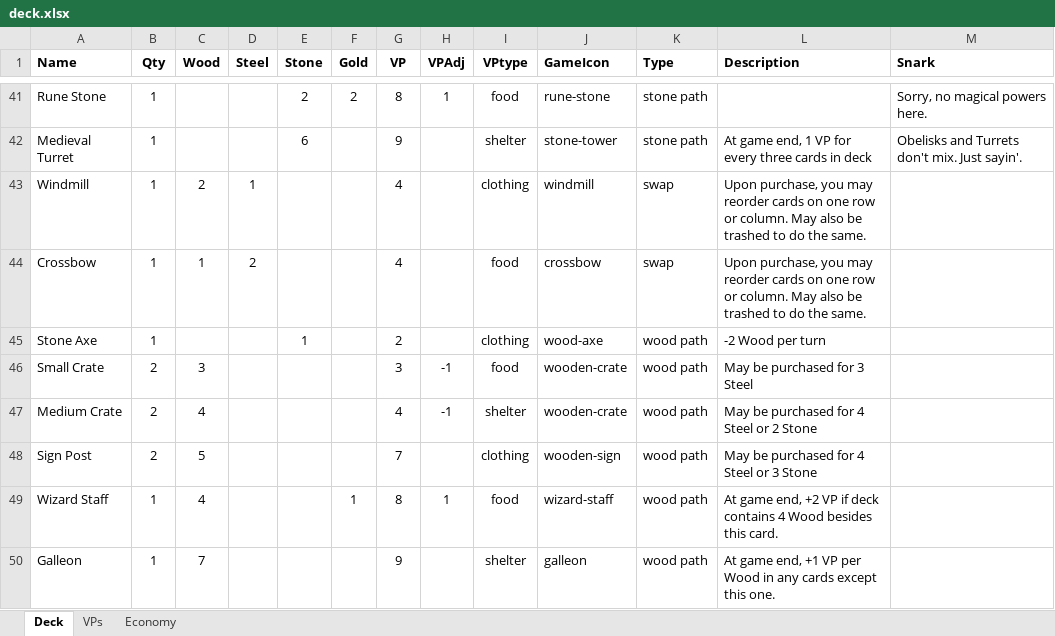
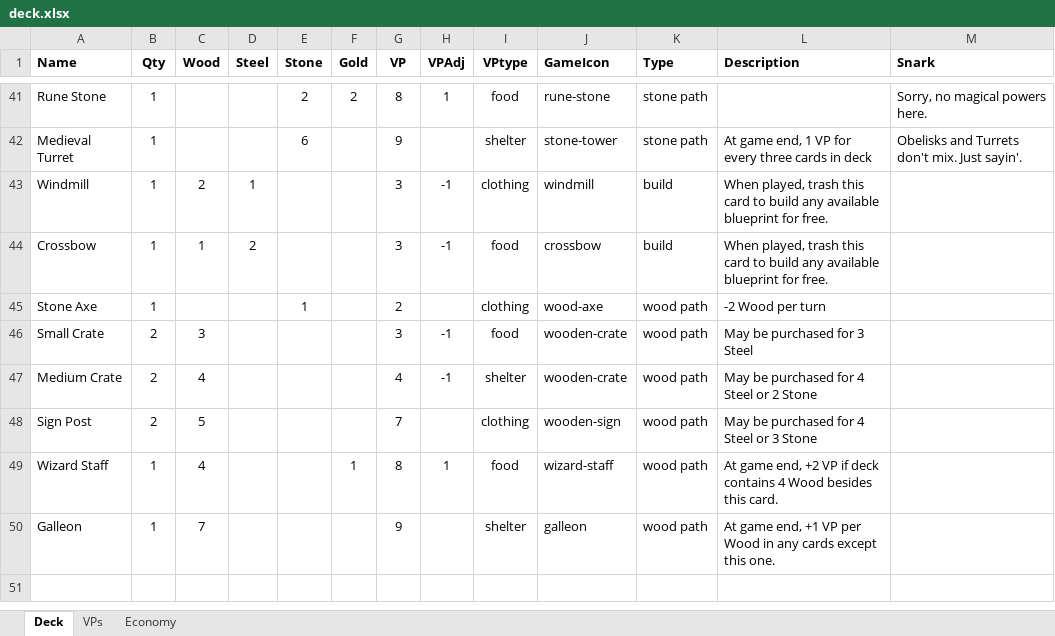
Before and after one commit to andymeneely/project-spider-monkey, an Excel workbook: data/deck.xlsx, sheet Deck, drawn as a sheet; only a part is shown, gaps mark what is left out; values as stored, in another font and other column widths than the file's, no borders; the diff names each change by its address in the sheet, - before the commit and + after, or states it on an @@ line.

```diff
--- a/data/deck.xlsx (sheet Deck)
+++ b/data/deck.xlsx (sheet Deck)
-G43:G44 (VP): 4
+G43:G44 (VP): 3
-H43:H44 (VPAdj): (empty)
+H43:H44 (VPAdj): -1
-K43:K44 (Type): swap
+K43:K44 (Type): build
-L43:L44 (Description): Upon purchase, you may reorder cards on one row or column. May also be trashed to do the same.
+L43:L44 (Description): When played, trash this card to build any available blueprint for free.
```
Also changed, not shown: 1 other file.
